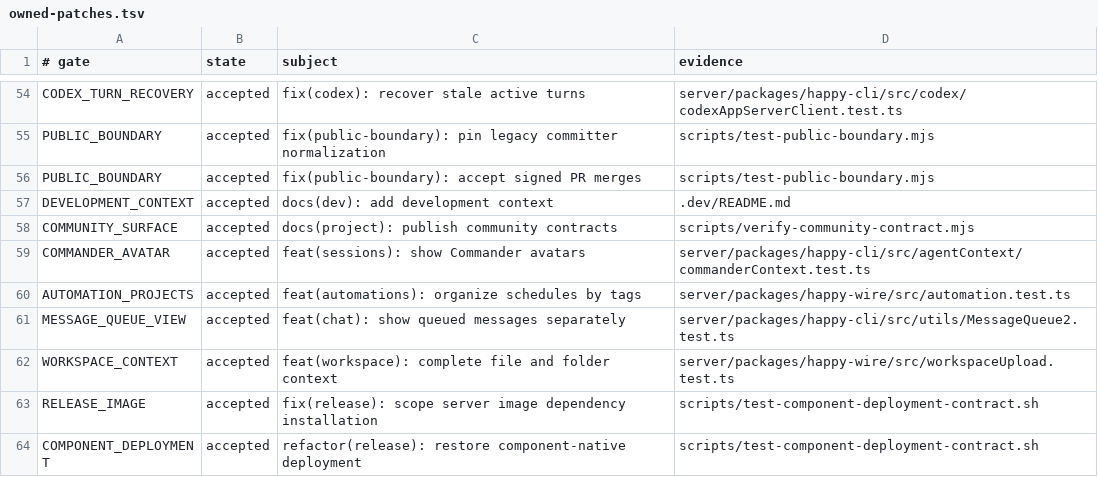
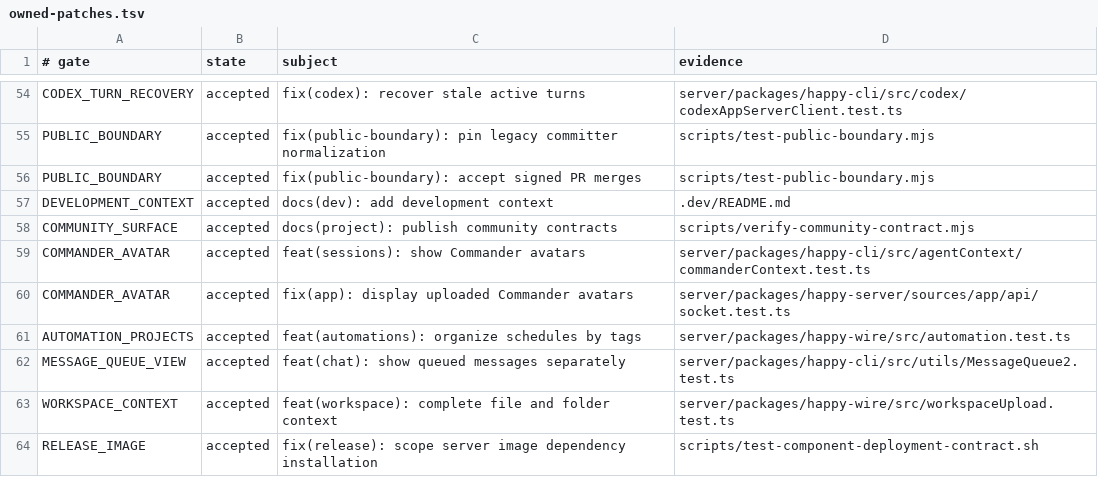
Before and after one commit to NickGuAI/HappyHerd, a TSV file: docs/owned-patches.tsv, drawn as a sheet; only a part is shown, gaps mark what is left out; the shorter side is filled out with more unchanged rows.

Commit message:
fix(app): display uploaded Commander avatars

```diff
--- a/docs/owned-patches.tsv
+++ b/docs/owned-patches.tsv
@@ -59,2 +59,3 @@ COMMUNITY_SURFACE	accepted	docs(project): publish community contracts	scripts/ve
 COMMANDER_AVATAR	accepted	feat(sessions): show Commander avatars	server/packages/happy-cli/src/agentContext/commanderContext.test.ts
+COMMANDER_AVATAR	accepted	fix(app): display uploaded Commander avatars	server/packages/happy-server/sources/app/api/socket.test.ts
 AUTOMATION_PROJECTS	accepted	feat(automations): organize schedules by tags	server/packages/happy-wire/src/automation.test.ts
```
Also changed, not shown: 14 other files.
